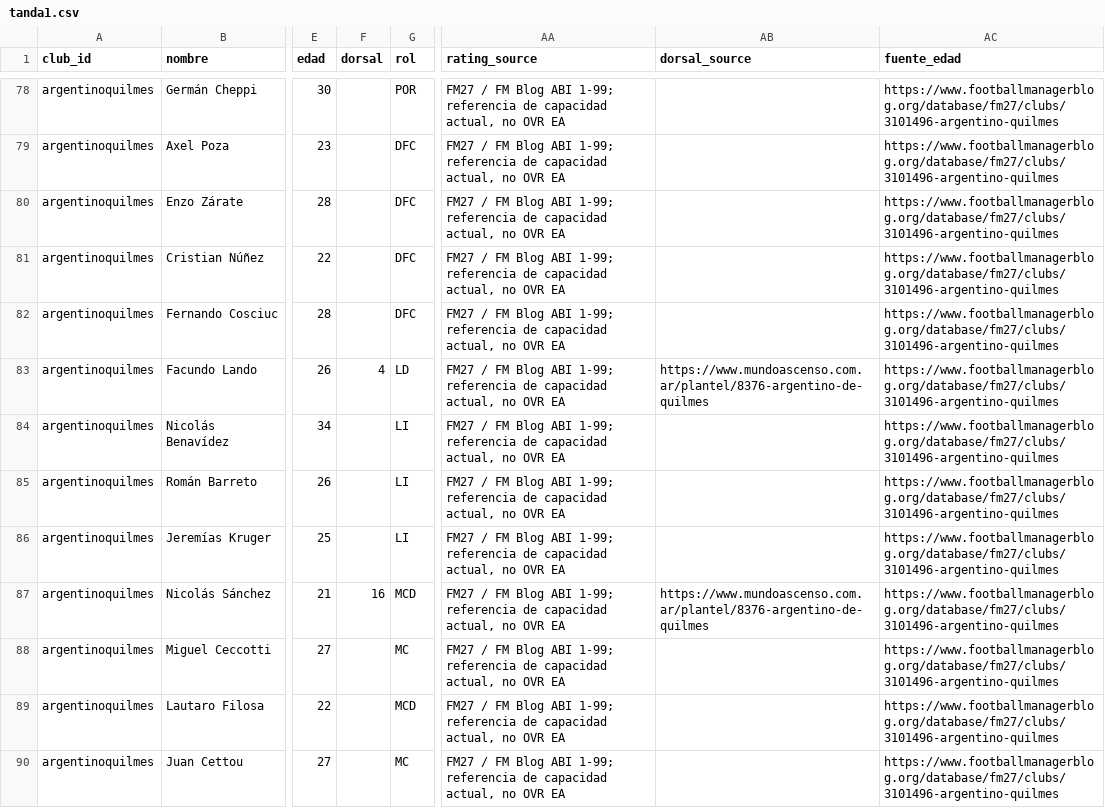
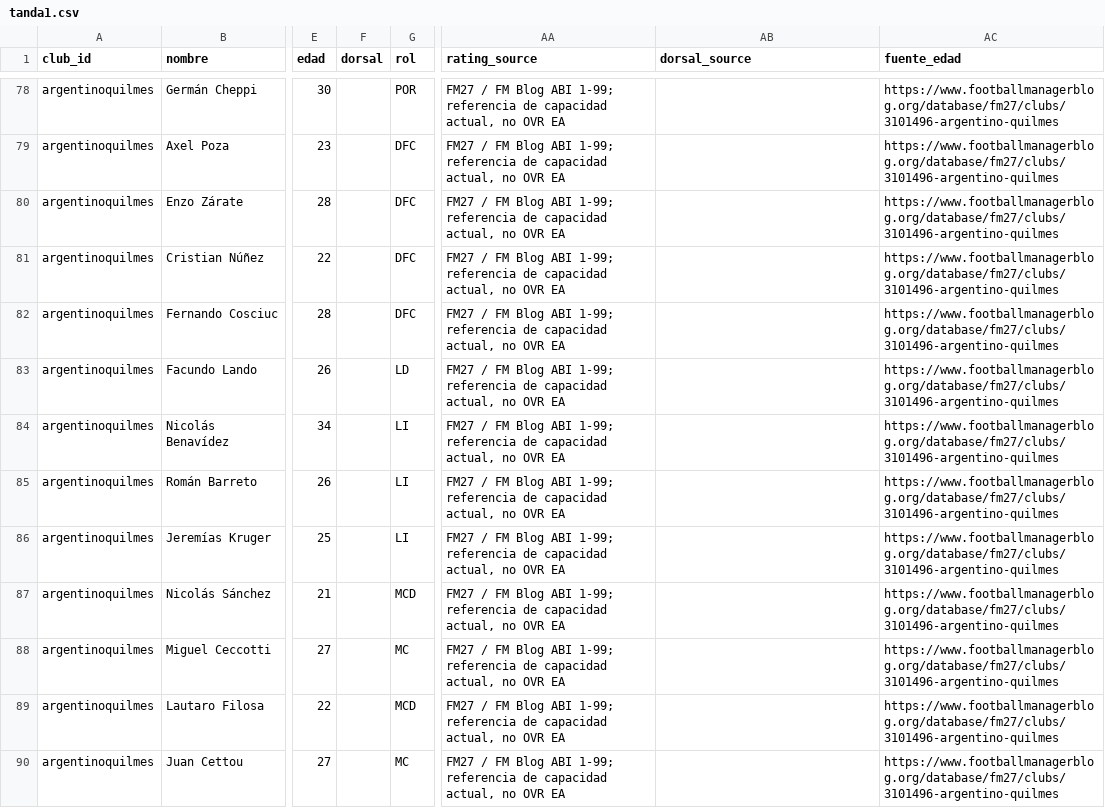
Before and after one commit to carp1901/liga-fc1, a CSV file: planteles/borradores/primera-b-metro-2026/tanda1.csv, drawn as a sheet; only a part is shown, gaps mark what is left out; the diff covers the shown part only; the diff names each change by its address in the sheet, - before the commit and + after, or states it on an @@ line.

Commit message:
Reauditar dorsales B Metro con fuente oficial del club

```diff
--- a/planteles/borradores/primera-b-metro-2026/tanda1.csv
+++ b/planteles/borradores/primera-b-metro-2026/tanda1.csv
-F83 (dorsal): 4
+F83 (dorsal): (empty)
-AB83 (dorsal_source): https://www.mundoascenso.com.ar/plantel/8376-argentino-de-quilmes
+AB83 (dorsal_source): (empty)
-F87 (dorsal): 16
+F87 (dorsal): (empty)
-AB87 (dorsal_source): https://www.mundoascenso.com.ar/plantel/8376-argentino-de-quilmes
+AB87 (dorsal_source): (empty)
```
Also changed, not shown: 90 edited cells elsewhere in this file.
